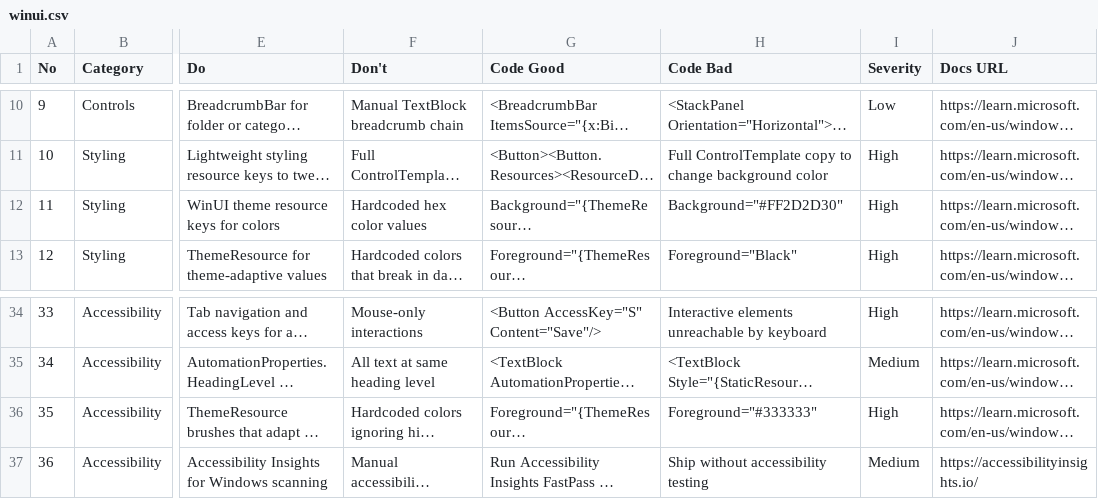
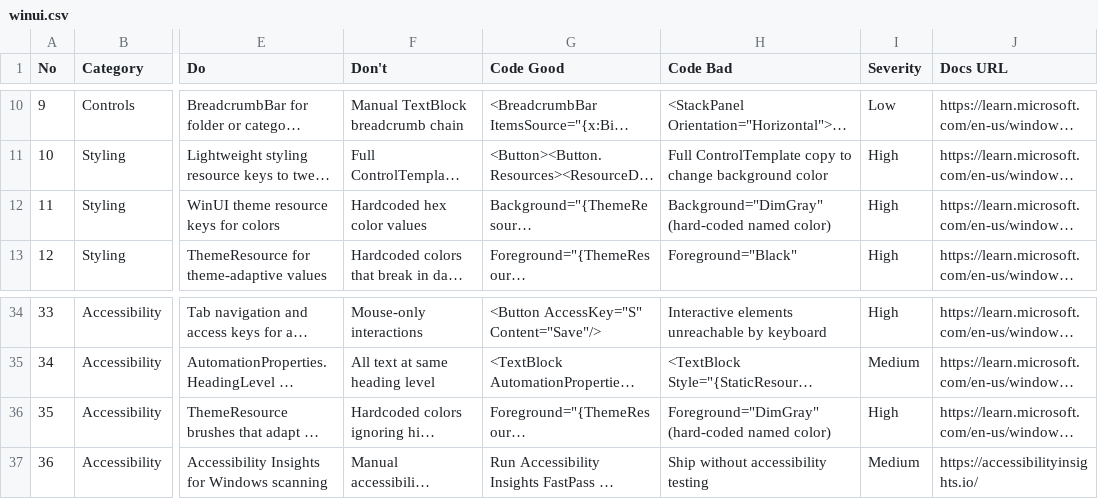
Before and after one commit to What0ff/snowe-ui-skill, a CSV file: skill/snowe-ui-skill/data/stacks/winui.csv, drawn as a sheet; only a part is shown, gaps mark what is left out; long unchanged cells end in …; the diff names each change by its address in the sheet, - before the commit and + after, or states it on an @@ line.

```diff
--- a/skill/snowe-ui-skill/data/stacks/winui.csv
+++ b/skill/snowe-ui-skill/data/stacks/winui.csv
-H12 (Code Bad): Background="#FF2D2D30"
+H12 (Code Bad): Background="DimGray" (hard-coded named color)
-H36 (Code Bad): Foreground="#333333"
+H36 (Code Bad): Foreground="DimGray" (hard-coded named color)
```
Also changed, not shown: skill/snowe-ui-skill/data/app-interface.csv, skill/snowe-ui-skill/data/ux-guidelines.csv, 10 other files.
